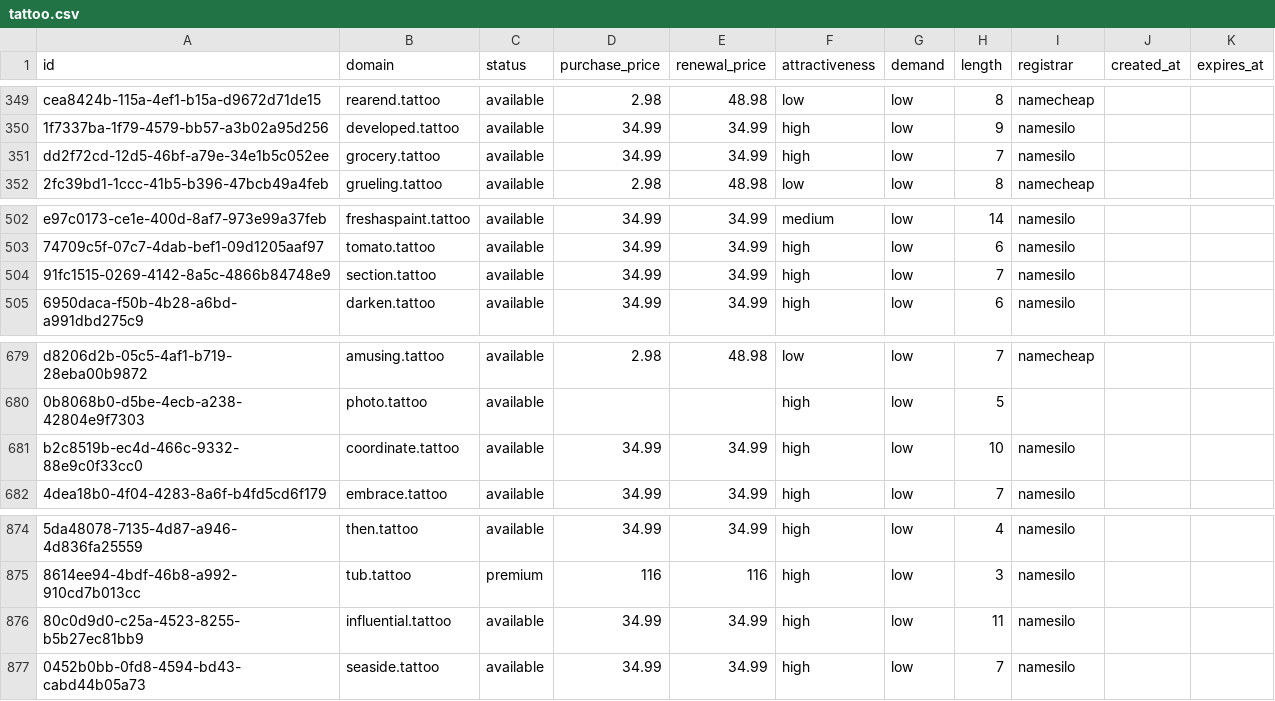
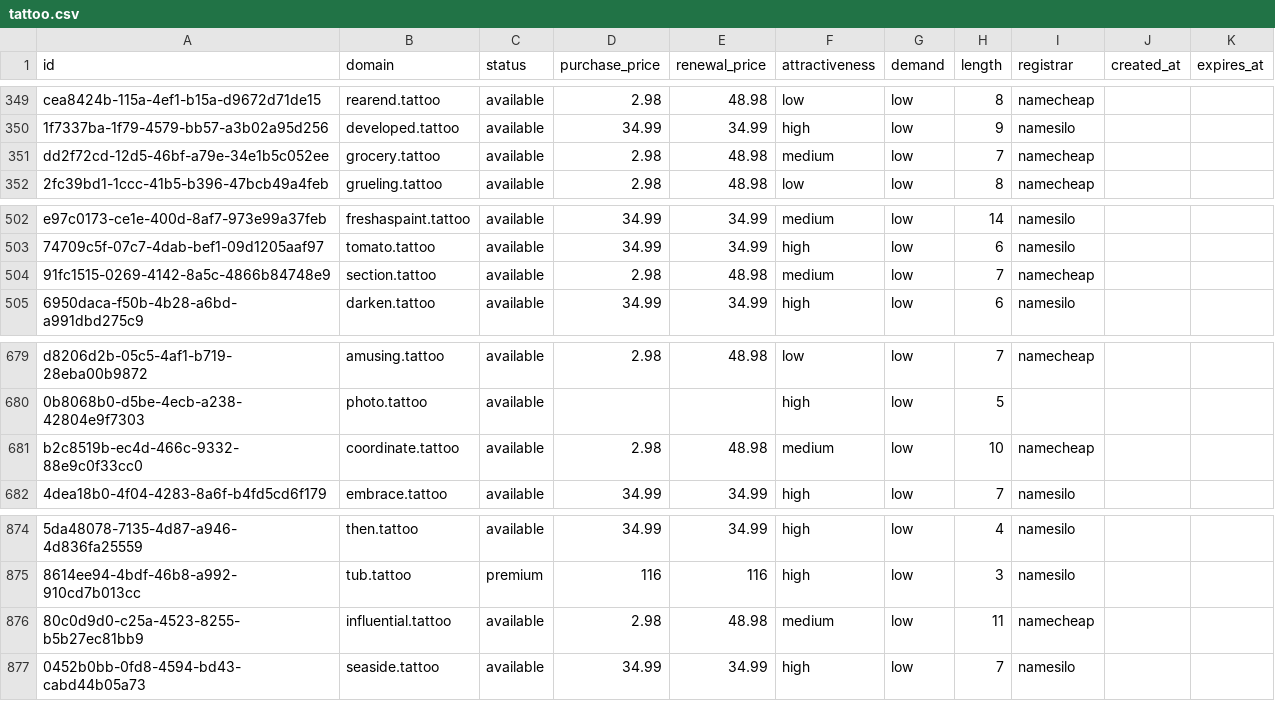
Before and after one commit to UniqueDomains/tattoo-oneword-domains, a CSV file: tattoo.csv, drawn as a sheet; only a part is shown, gaps mark what is left out; the diff names each change by its address in the sheet, - before the commit and + after, or states it on an @@ line.

Commit message:
Domains update

```diff
--- a/tattoo.csv
+++ b/tattoo.csv
-D351 (purchase_price): 34.99
+D351 (purchase_price): 2.98
-E351 (renewal_price): 34.99
+E351 (renewal_price): 48.98
-F351 (attractiveness): high
+F351 (attractiveness): medium
-I351 (registrar): namesilo
+I351 (registrar): namecheap
-D504 (purchase_price): 34.99
+D504 (purchase_price): 2.98
-E504 (renewal_price): 34.99
+E504 (renewal_price): 48.98
-F504 (attractiveness): high
+F504 (attractiveness): medium
-I504 (registrar): namesilo
+I504 (registrar): namecheap
-D681 (purchase_price): 34.99
+D681 (purchase_price): 2.98
-E681 (renewal_price): 34.99
+E681 (renewal_price): 48.98
-F681 (attractiveness): high
+F681 (attractiveness): medium
-I681 (registrar): namesilo
+I681 (registrar): namecheap
-D876 (purchase_price): 34.99
+D876 (purchase_price): 2.98
-E876 (renewal_price): 34.99
+E876 (renewal_price): 48.98
-F876 (attractiveness): high
+F876 (attractiveness): medium
-I876 (registrar): namesilo
+I876 (registrar): namecheap
```
Also changed, not shown: 4 other files.
